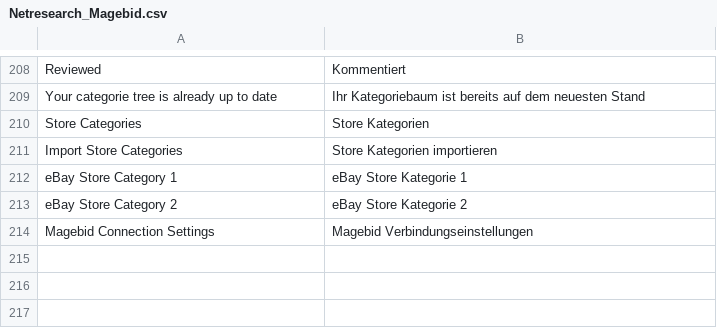
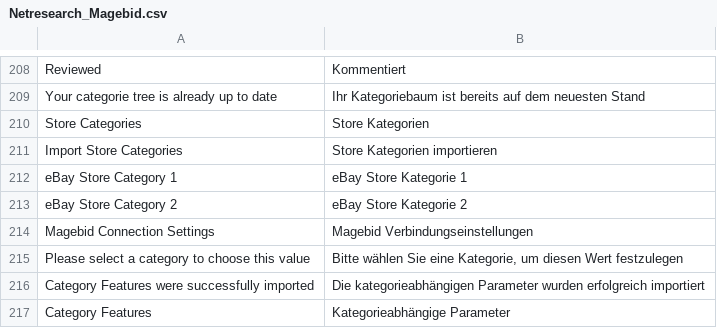
Before and after one commit to borriglione/Magebid, a CSV file: app/locale/de_DE/Netresearch_Magebid.csv, drawn as a sheet; only a part is shown, gaps mark what is left out; the diff names each change by its address in the sheet, - before the commit and + after, or states it on an @@ line.

Commit message:
- Setting the Enconding of all tables to UTF-8 -->encode the response to utf-8 to save it in the LOG-Table - Update all Auctions after adding a new item (to get the important information of the last added item) - add some translations

```diff
--- a/app/locale/de_DE/Netresearch_Magebid.csv
+++ b/app/locale/de_DE/Netresearch_Magebid.csv
+row 215: Please select a category to choose this value | Bitte wählen Sie eine Kategorie, um diesen Wert festzulegen
+row 216: Category Features were successfully imported | Die kategorieabhängigen Parameter wurden erfolgreich importiert
+row 217: Category Features | Kategorieabhängige Parameter
```
Also changed, not shown: 11 other files.
